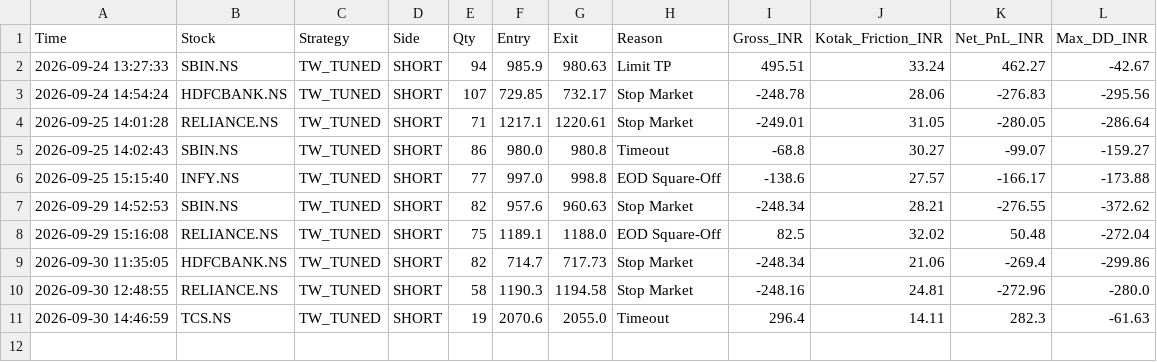
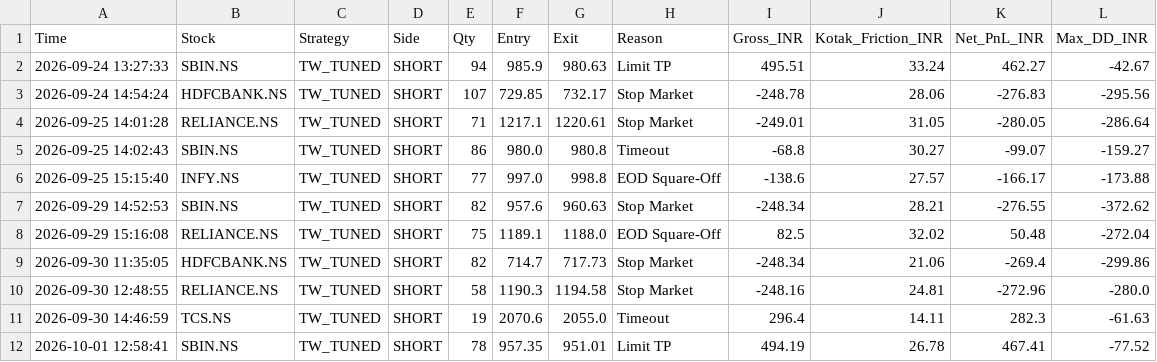
Before and after one commit to harnepal-hub/amte-indian-terminal, a CSV file: indian_tw_tuned_ledger.csv, drawn as a sheet; the diff names each change by its address in the sheet, - before the commit and + after, or states it on an @@ line.

Commit message:
Auto-log TW_TUNED trade SBIN.NS at 2026-10-01 12:58:41

```diff
--- a/indian_tw_tuned_ledger.csv
+++ b/indian_tw_tuned_ledger.csv
+row 12: 2026-10-01 12:58:41 | SBIN.NS | TW_TUNED | SHORT | 78 | 957.35 | 951.01 | Limit TP | 494.19 | 26.78 | 467.41 | -77.52
```
